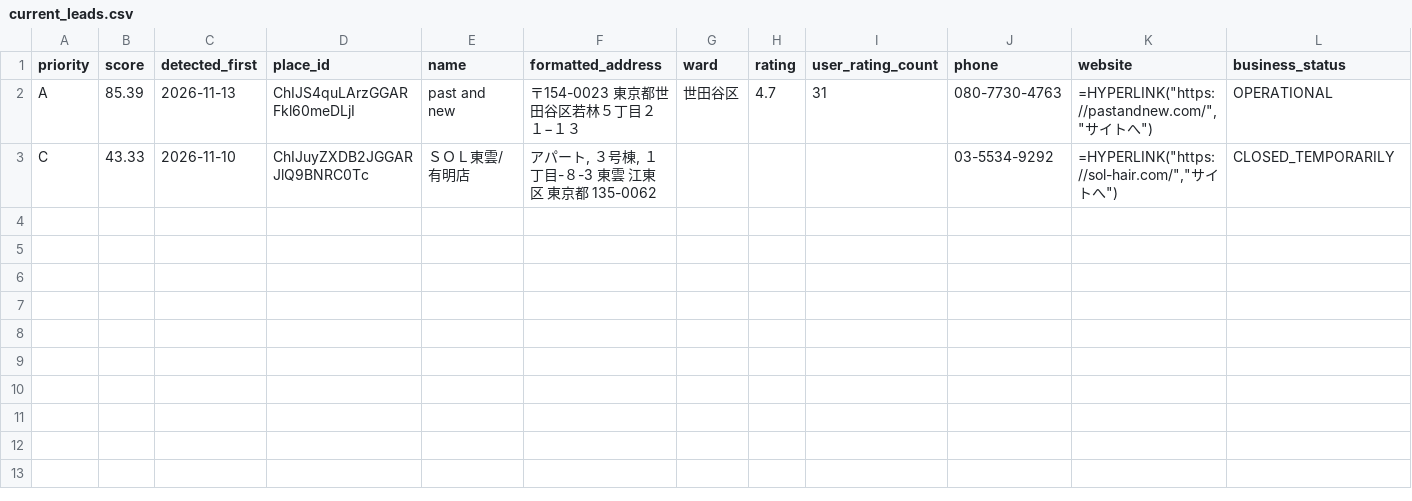
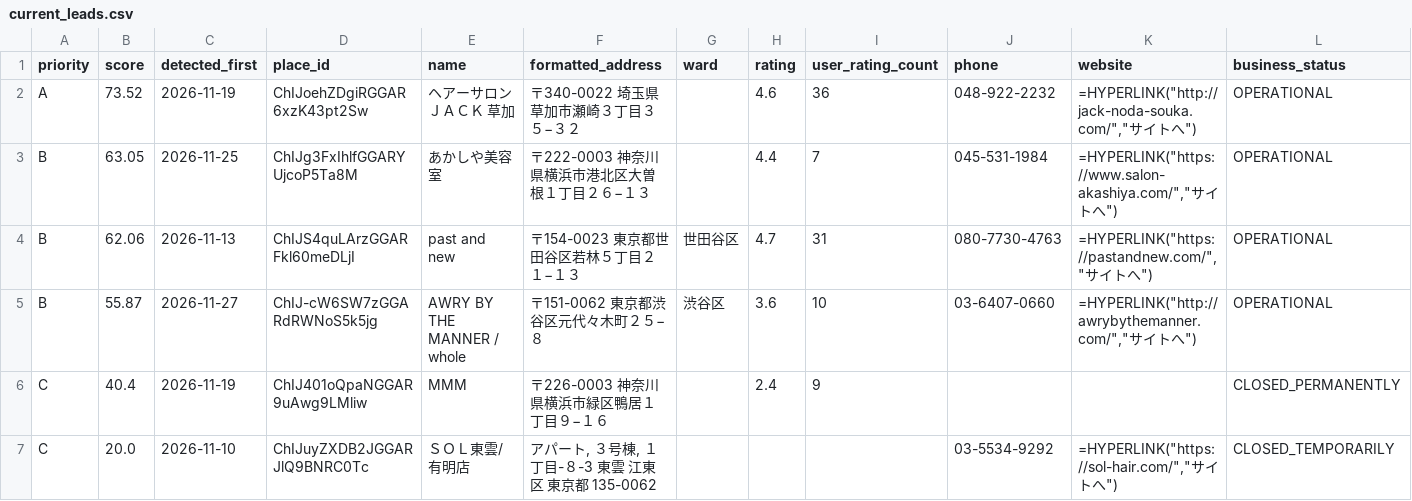
Before and after one commit to morisuke-1031/16_salon, a CSV file: out/monthly/current_leads.csv, drawn as a sheet; only a part is shown; addresses are those after the commit; rows hold the shown columns only; the diff names each change by its address in the sheet, - before the commit and + after, or states it on an @@ line.

```diff
--- a/out/monthly/current_leads.csv
+++ b/out/monthly/current_leads.csv
+row 2: A | 73.52 | 2026-11-19 | ChIJoehZDgiRGGAR6xzK43pt2Sw | ヘアーサロンＪＡＣＫ 草加 | 〒340-0022 埼玉県草加市瀬崎３丁目３５−３２ |  | 4.6 | 36 | 048-922-2232 | =HYPERLINK("http://jack-noda-souka.com/","サイトへ") | OPERATIONAL
+row 3: B | 63.05 | 2026-11-25 | ChIJg3FxIhlfGGARYUjcoP5Ta8M | あかしや美容室 | 〒222-0003 神奈川県横浜市港北区大曽根１丁目２６−１３ |  | 4.4 | 7 | 045-531-1984 | =HYPERLINK("https://www.salon-akashiya.com/","サイトへ") | OPERATIONAL
-A4 (priority): A
+A4 (priority): B
-B4 (score): 85.39
+B4 (score): 62.06
+row 5: B | 55.87 | 2026-11-27 | ChIJ-cW6SW7zGGARdRWNoS5k5jg | AWRY BY THE MANNER / whole | 〒151-0062 東京都渋谷区元代々木町２５−８ | 渋谷区 | 3.6 | 10 | 03-6407-0660 | =HYPERLINK("http://awrybythemanner.com/","サイトへ") | OPERATIONAL
+row 6: C | 40.4 | 2026-11-19 | ChIJ401oQpaNGGAR9uAwg9LMliw | MMM | 〒226-0003 神奈川県横浜市緑区鴨居１丁目９−１６ |  | 2.4 | 9 |  |  | CLOSED_PERMANENTLY
-B7 (score): 43.33
+B7 (score): 20.0
```
Also changed, not shown: 1 other file.
